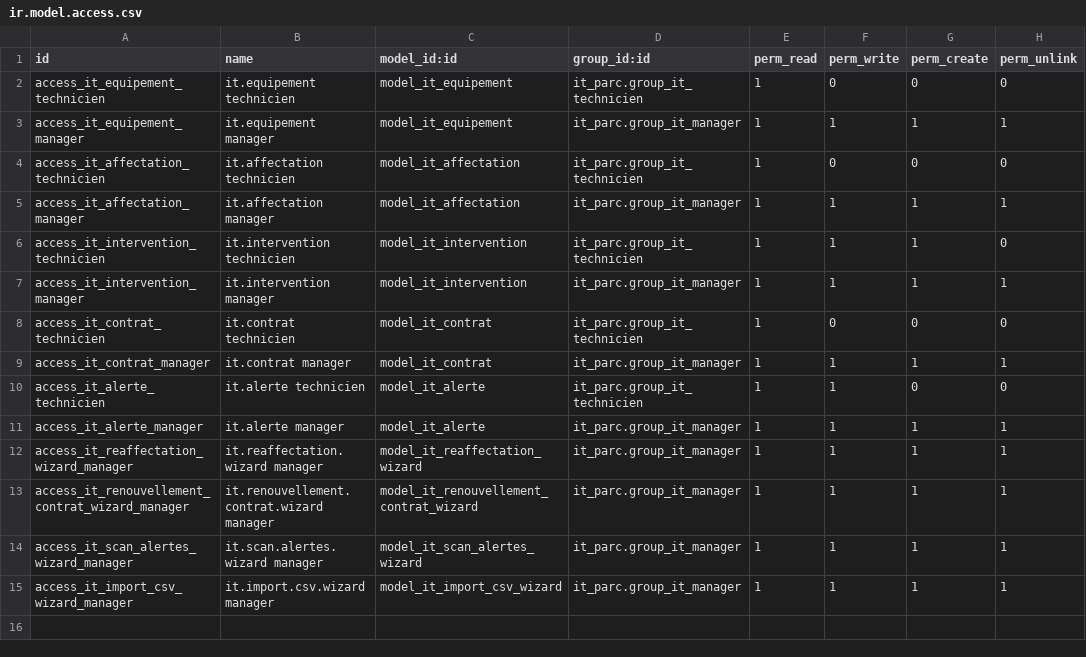
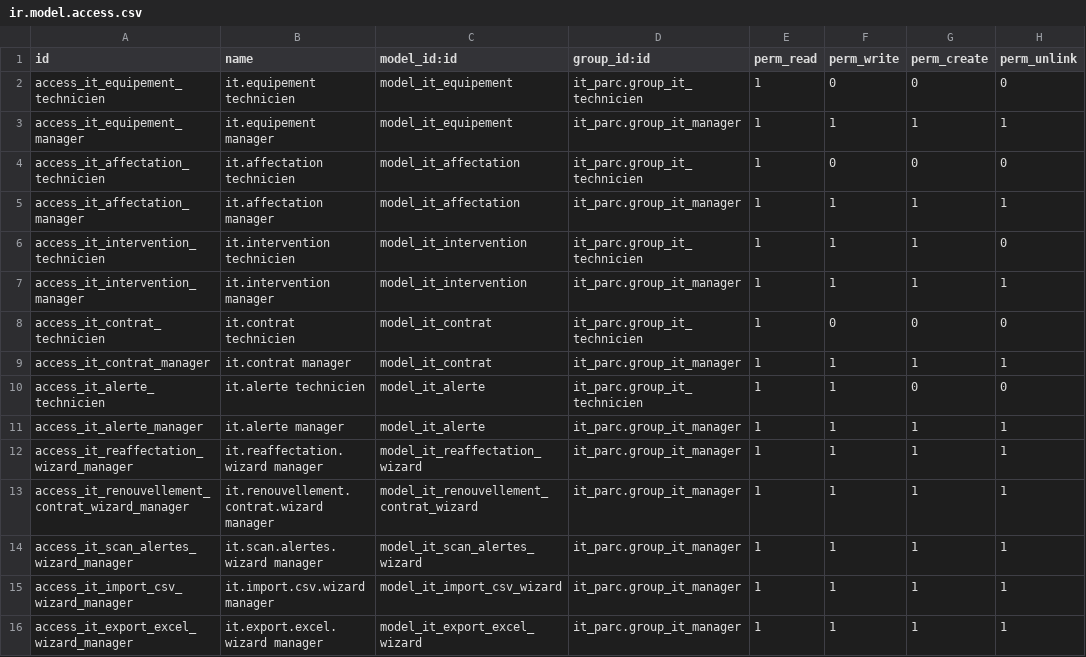
Before and after one commit to Abyss-Jaegernaut/Techpark_CI, a CSV file: it_parc/security/ir.model.access.csv, drawn as a sheet; the diff names each change by its address in the sheet, - before the commit and + after, or states it on an @@ line.

Commit message:
Ajout des exports Excel IT Parc

```diff
--- a/it_parc/security/ir.model.access.csv
+++ b/it_parc/security/ir.model.access.csv
+row 16: access_it_export_excel_wizard_manager | it.export.excel.wizard manager | model_it_export_excel_wizard | it_parc.group_it_manager | 1 | 1 | 1 | 1
```
Also changed, not shown: 5 other files.
